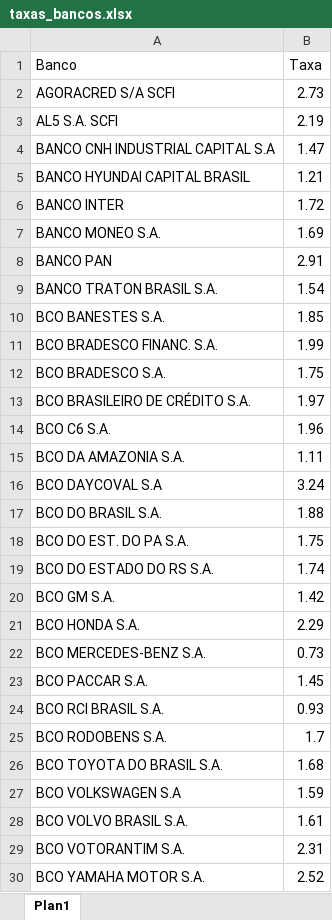
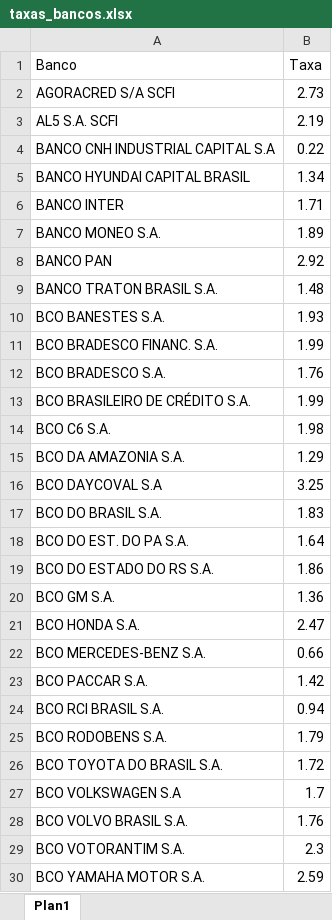
Before and after one commit to admphd/simulador-financiamento-carro, an Excel workbook: taxas_bancos.xlsx, sheet Plan1, drawn as a sheet; only a part is shown; values as stored, in another font and other column widths than the file's, no borders; the diff covers the shown part only; the diff names each change by its address in the sheet, - before the commit and + after, or states it on an @@ line.

```diff
--- a/taxas_bancos.xlsx (sheet Plan1)
+++ b/taxas_bancos.xlsx (sheet Plan1)
-B4 (Taxa): 1.47
+B4 (Taxa): 0.22
-B5 (Taxa): 1.21
+B5 (Taxa): 1.34
-B6 (Taxa): 1.72
+B6 (Taxa): 1.71
-B7 (Taxa): 1.69
+B7 (Taxa): 1.89
-B8 (Taxa): 2.91
+B8 (Taxa): 2.92
-B9 (Taxa): 1.54
+B9 (Taxa): 1.48
-B10 (Taxa): 1.85
+B10 (Taxa): 1.93
-B12 (Taxa): 1.75
+B12 (Taxa): 1.76
-B13 (Taxa): 1.97
+B13 (Taxa): 1.99
-B14 (Taxa): 1.96
+B14 (Taxa): 1.98
-B15 (Taxa): 1.11
+B15 (Taxa): 1.29
-B16 (Taxa): 3.24
+B16 (Taxa): 3.25
-B17 (Taxa): 1.88
+B17 (Taxa): 1.83
-B18 (Taxa): 1.75
+B18 (Taxa): 1.64
-B19 (Taxa): 1.74
+B19 (Taxa): 1.86
-B20 (Taxa): 1.42
+B20 (Taxa): 1.36
-B21 (Taxa): 2.29
+B21 (Taxa): 2.47
-B22 (Taxa): 0.73
+B22 (Taxa): 0.66
-B23 (Taxa): 1.45
+B23 (Taxa): 1.42
-B24 (Taxa): 0.93
+B24 (Taxa): 0.94
-B25 (Taxa): 1.7
+B25 (Taxa): 1.79
-B26 (Taxa): 1.68
+B26 (Taxa): 1.72
-B27 (Taxa): 1.59
+B27 (Taxa): 1.7
-B28 (Taxa): 1.61
+B28 (Taxa): 1.76
-B29 (Taxa): 2.31
+B29 (Taxa): 2.3
-B30 (Taxa): 2.52
+B30 (Taxa): 2.59
```
Also changed, not shown: 10 edited cells elsewhere in this sheet, 1 other file.
